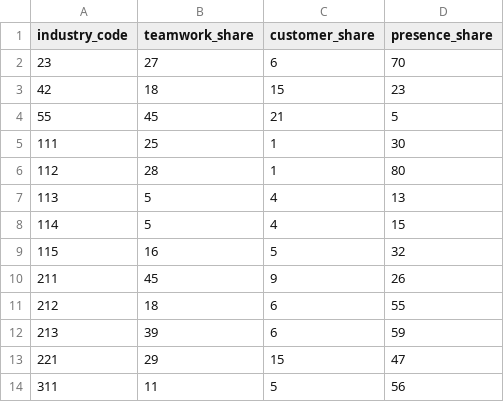
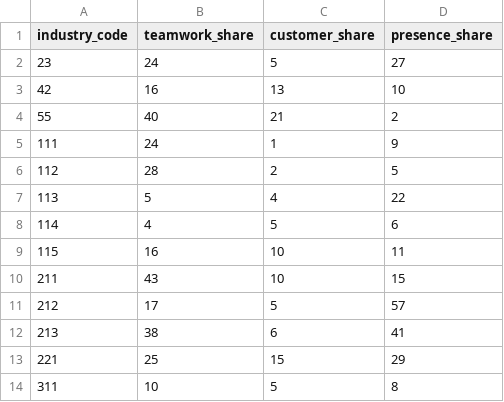
Before and after one commit to ceumicrodata/social-distancing, a CSV file: data/derived/occupation/naics_risk.csv, drawn as a sheet; only a part is shown; the diff covers the shown part only.

```diff
--- a/data/derived/occupation/naics_risk.csv
+++ b/data/derived/occupation/naics_risk.csv
@@ -1,14 +1,14 @@
 industry_code,teamwork_share,customer_share,presence_share
-23,27,6,70
-42,18,15,23
-55,45,21,5
-111,25,1,30
-112,28,1,80
-113,5,4,13
-114,5,4,15
-115,16,5,32
-211,45,9,26
-212,18,6,55
-213,39,6,59
-221,29,15,47
-311,11,5,56
+23,24,5,27
+42,16,13,10
+55,40,21,2
+111,24,1,9
+112,28,2,5
+113,5,4,22
+114,4,5,6
+115,16,10,11
+211,43,10,15
+212,17,5,57
+213,38,6,41
+221,25,15,29
+311,10,5,8
```
Also changed, not shown: 147 edited cells elsewhere in this file, data/derived/industry-index.csv, 17 other files.
